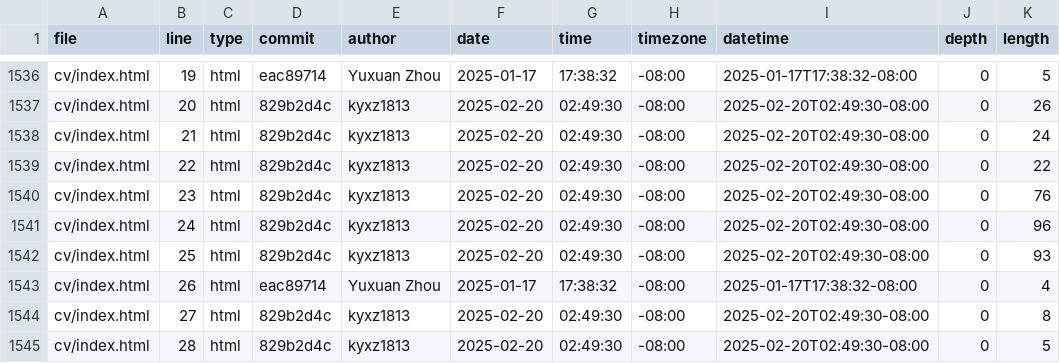
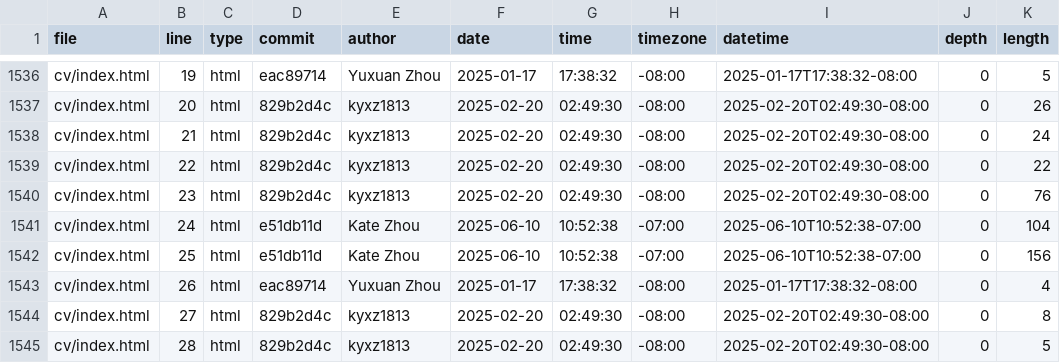
Before and after one commit to kyxz1813/portfolio, a CSV file: meta/loc.csv, drawn as a sheet; only a part is shown, gaps mark what is left out.

Commit message:
Update code statistics

```diff
--- a/meta/loc.csv
+++ b/meta/loc.csv
@@ -1540,4 +1540,4 @@ cv/index.html,22,html,829b2d4c,kyxz1813,2025-02-20,02:49:30,-08:00,2025-02-20T02
 cv/index.html,23,html,829b2d4c,kyxz1813,2025-02-20,02:49:30,-08:00,2025-02-20T02:49:30-08:00,0,76
-cv/index.html,24,html,829b2d4c,kyxz1813,2025-02-20,02:49:30,-08:00,2025-02-20T02:49:30-08:00,0,96
-cv/index.html,25,html,829b2d4c,kyxz1813,2025-02-20,02:49:30,-08:00,2025-02-20T02:49:30-08:00,0,93
+cv/index.html,24,html,e51db11d,Kate Zhou,2025-06-10,10:52:38,-07:00,2025-06-10T10:52:38-07:00,0,104
+cv/index.html,25,html,e51db11d,Kate Zhou,2025-06-10,10:52:38,-07:00,2025-06-10T10:52:38-07:00,0,156
 cv/index.html,26,html,eac89714,Yuxuan Zhou,2025-01-17,17:38:32,-08:00,2025-01-17T17:38:32-08:00,0,4
```
